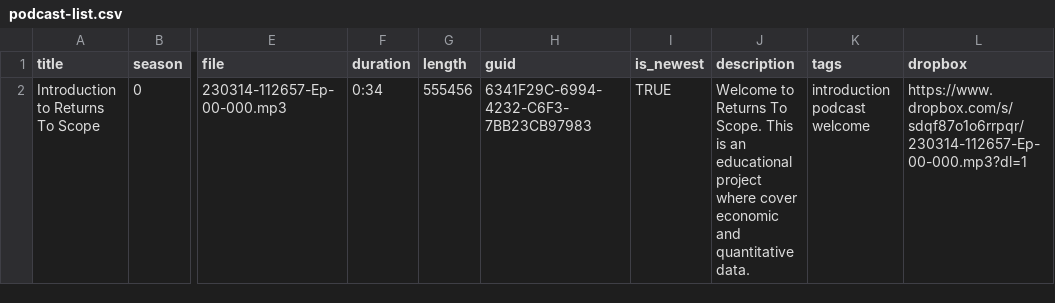
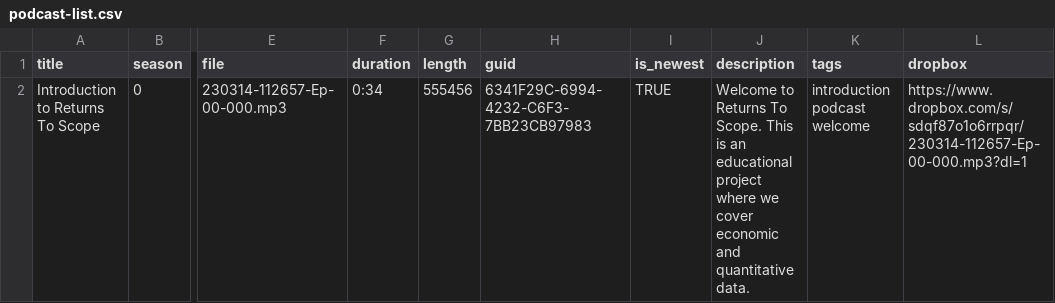
Before and after one commit to ReturnsToScope/returnstoscope, a CSV file: _data/podcast-list.csv, drawn as a sheet; only a part is shown, gaps mark what is left out; the diff names each change by its address in the sheet, - before the commit and + after, or states it on an @@ line.

Commit message:
Project Name: Returns To Scope Project State: initialization Project Directory: /i/Returns to Scope/Podcasts/Publish Last Update: Mon Apr  3 14:10:14 CDT 2023 Branch Name: rts_2023_04_0003 Branch UID: 0003
Last Time I Worked On This Project :

This Time I :

Next Time I Will :

Time of Commit: Mon Apr  3 16:47:04 CDT 2023

```diff
--- a/_data/podcast-list.csv
+++ b/_data/podcast-list.csv
-J2 (description): …project where cover economic…
+J2 (description): …project where we cover economic…
```
Also changed, not shown: 4 other files.
